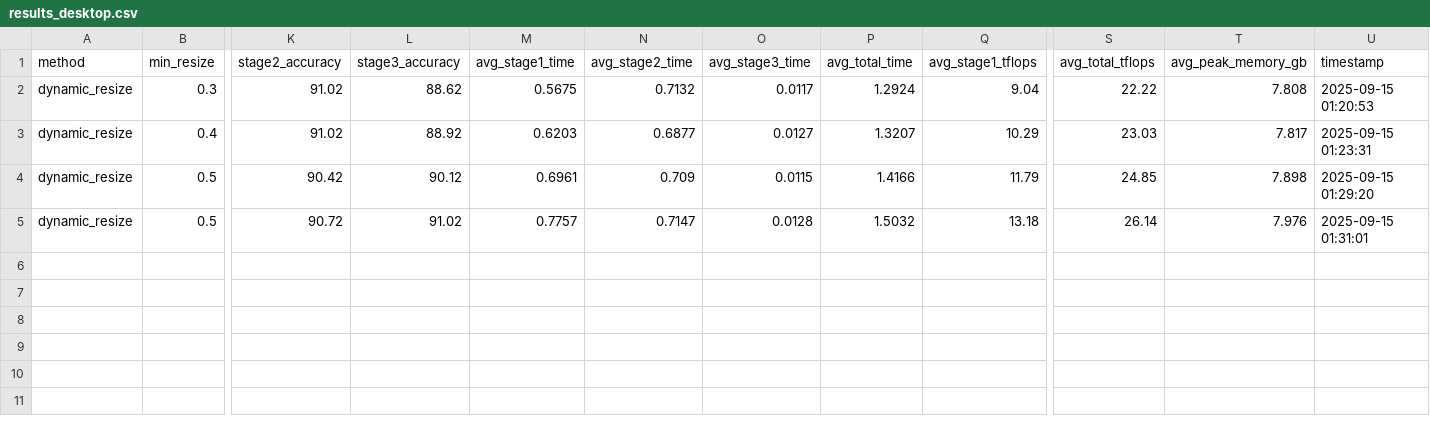
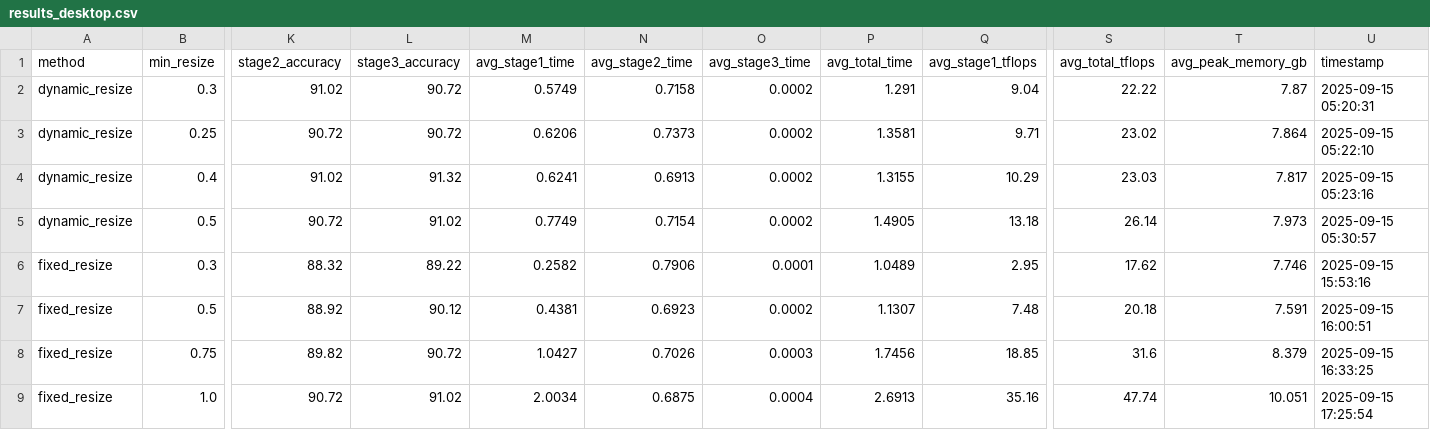
Before and after one commit to strawberryCheeseCake2/CF-Ground, a CSV file: _results/results_desktop.csv, drawn as a sheet; only a part is shown, gaps mark what is left out; removed rows and columns are numbered as before the commit, all else as after; rows hold the shown columns only; the diff names each change by its address in the sheet, - before the commit and + after, or states it on an @@ line.

```diff
--- a/_results/results_desktop.csv
+++ b/_results/results_desktop.csv
-L2 (stage3_accuracy): 88.62
+L2 (stage3_accuracy): 90.72
-M2 (avg_stage1_time): 0.5675
+M2 (avg_stage1_time): 0.5749
-N2 (avg_stage2_time): 0.7132
+N2 (avg_stage2_time): 0.7158
-O2 (avg_stage3_time): 0.0117
+O2 (avg_stage3_time): 0.0002
-P2 (avg_total_time): 1.2924
+P2 (avg_total_time): 1.291
-T2 (avg_peak_memory_gb): 7.808
+T2 (avg_peak_memory_gb): 7.87
-U2 (timestamp): 2025-09-15 01:20:53
+U2 (timestamp): 2025-09-15 05:20:31
+row 3: dynamic_resize | 0.25 | 90.72 | 90.72 | 0.6206 | 0.7373 | 0.0002 | 1.3581 | 9.71 | 23.02 | 7.864 | 2025-09-15 05:22:10
-L4 (stage3_accuracy): 88.92
+L4 (stage3_accuracy): 91.32
-M4 (avg_stage1_time): 0.6203
+M4 (avg_stage1_time): 0.6241
-N4 (avg_stage2_time): 0.6877
+N4 (avg_stage2_time): 0.6913
-O4 (avg_stage3_time): 0.0127
+O4 (avg_stage3_time): 0.0002
-P4 (avg_total_time): 1.3207
+P4 (avg_total_time): 1.3155
-U4 (timestamp): 2025-09-15 01:23:31
+U4 (timestamp): 2025-09-15 05:23:16
-row 4: dynamic_resize | 0.5 | 90.42 | 90.12 | 0.6961 | 0.709 | 0.0115 | 1.4166 | 11.79 | 24.85 | 7.898 | 2025-09-15 01:29:20
-M5 (avg_stage1_time): 0.7757
+M5 (avg_stage1_time): 0.7749
-N5 (avg_stage2_time): 0.7147
+N5 (avg_stage2_time): 0.7154
-O5 (avg_stage3_time): 0.0128
+O5 (avg_stage3_time): 0.0002
-P5 (avg_total_time): 1.5032
+P5 (avg_total_time): 1.4905
-T5 (avg_peak_memory_gb): 7.976
+T5 (avg_peak_memory_gb): 7.973
-U5 (timestamp): 2025-09-15 01:31:01
+U5 (timestamp): 2025-09-15 05:30:57
+row 6: fixed_resize | 0.3 | 88.32 | 89.22 | 0.2582 | 0.7906 | 0.0001 | 1.0489 | 2.95 | 17.62 | 7.746 | 2025-09-15 15:53:16
+row 7: fixed_resize | 0.5 | 88.92 | 90.12 | 0.4381 | 0.6923 | 0.0002 | 1.1307 | 7.48 | 20.18 | 7.591 | 2025-09-15 16:00:51
+row 8: fixed_resize | 0.75 | 89.82 | 90.72 | 1.0427 | 0.7026 | 0.0003 | 1.7456 | 18.85 | 31.6 | 8.379 | 2025-09-15 16:33:25
+row 9: fixed_resize | 1.0 | 90.72 | 91.02 | 2.0034 | 0.6875 | 0.0004 | 2.6913 | 35.16 | 47.74 | 10.051 | 2025-09-15 17:25:54
```
Also changed, not shown: _results/results_mobile.csv, _results/results_web.csv, 1 other file.
